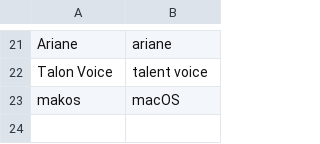
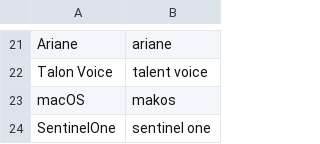
Before and after one commit to imochoa/community, a CSV file: settings/words_to_replace.csv, drawn as a sheet; only a part is shown, gaps mark what is left out; removed rows and columns are numbered as before the commit, all else as after; the diff names each change by its address in the sheet, - before the commit and + after, or states it on an @@ line.

Commit message:
added new words to replace

```diff
--- a/settings/words_to_replace.csv
+++ b/settings/words_to_replace.csv
-row 23: makos | macOS
+row 23: macOS | makos
+row 24: SentinelOne | sentinel one
```
